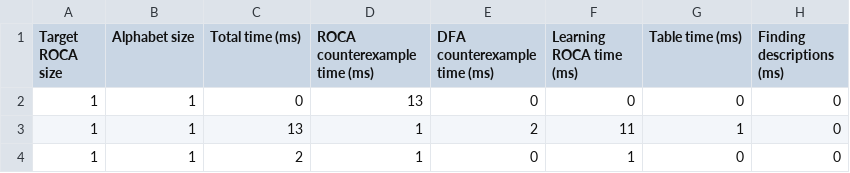
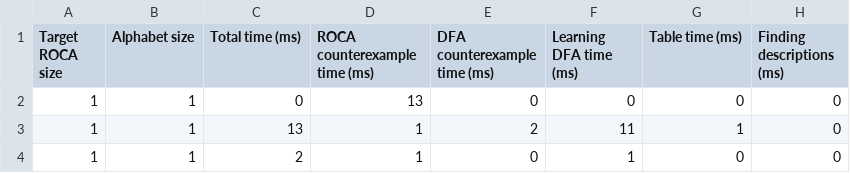
Before and after one commit to DocSkellington/LStar-ROCA-Benchmarks, a CSV file: Results/Random/1200s-1-5-1-5-100.csv (was Results/1200s-1-5-1-5-100.csv), drawn as a sheet; only a part is shown; the diff names each change by its address in the sheet, - before the commit and + after, or states it on an @@ line.

Commit message:
2D figures for random with fixed alphabet size

```diff
--- a/Results/1200s-1-5-1-5-100.csv
+++ b/Results/Random/1200s-1-5-1-5-100.csv
-F1: Learning ROCA time (ms)
+F1: Learning DFA time (ms)
```
Also changed, not shown: 11 other files.
